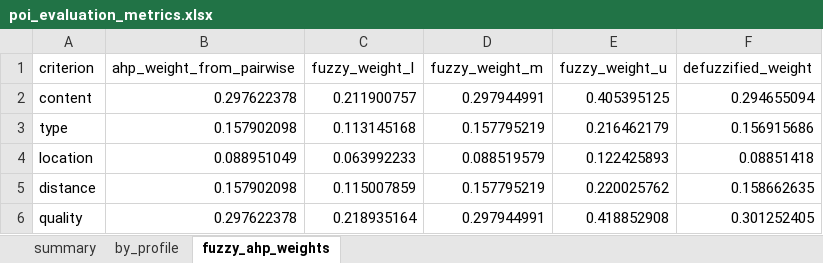
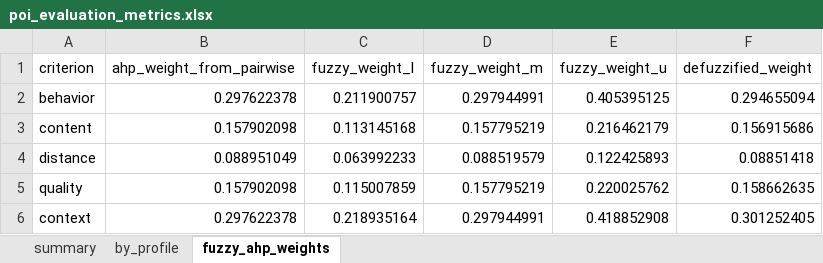
Before and after one commit to thepiece27/where2go-dss, an Excel workbook: data/poi_evaluation_metrics.xlsx, sheet fuzzy_ahp_weights, drawn as a sheet; values as stored, in another font and other column widths than the file's, no borders; the diff names each change by its address in the sheet, - before the commit and + after, or states it on an @@ line.

```diff
--- a/data/poi_evaluation_metrics.xlsx (sheet fuzzy_ahp_weights)
+++ b/data/poi_evaluation_metrics.xlsx (sheet fuzzy_ahp_weights)
-A2 (criterion): content
+A2 (criterion): behavior
-A3 (criterion): type
+A3 (criterion): content
-A4 (criterion): location
+A4 (criterion): distance
-A5 (criterion): distance
+A5 (criterion): quality
-A6 (criterion): quality
+A6 (criterion): context
```
Also changed, not shown: sheet by_profile, sheet summary, data/poi_sample_recommendations.xlsx, 13 other files.
